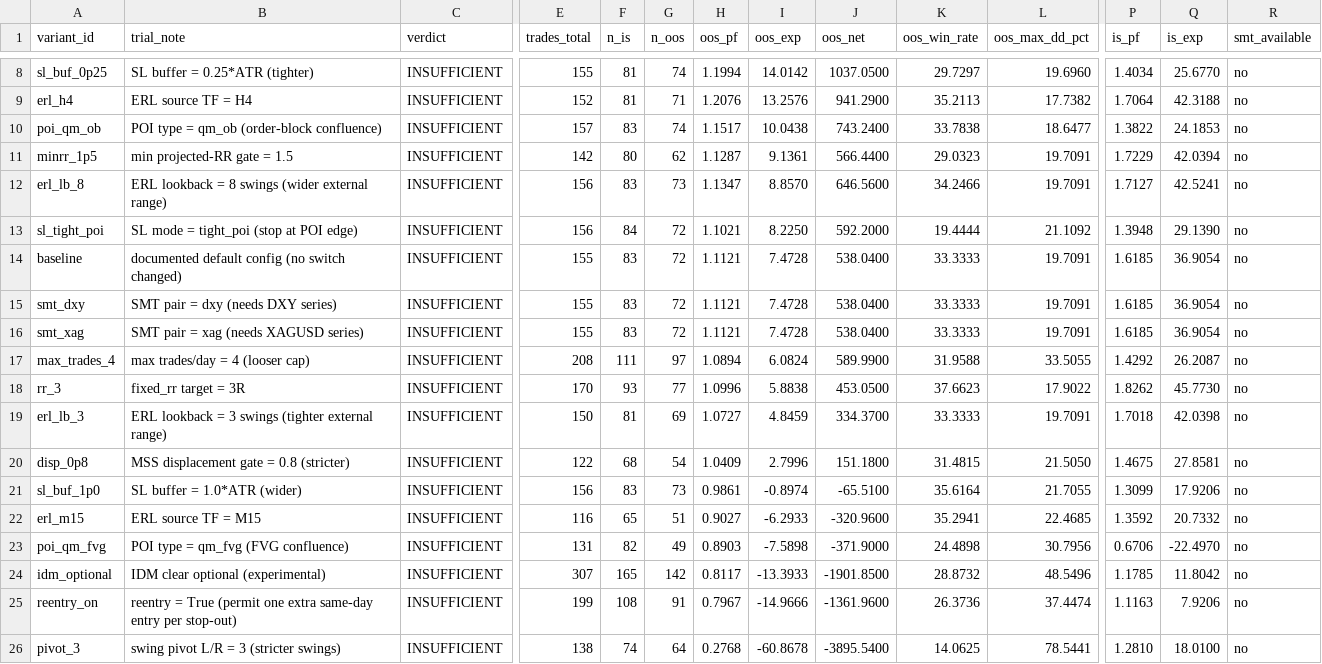
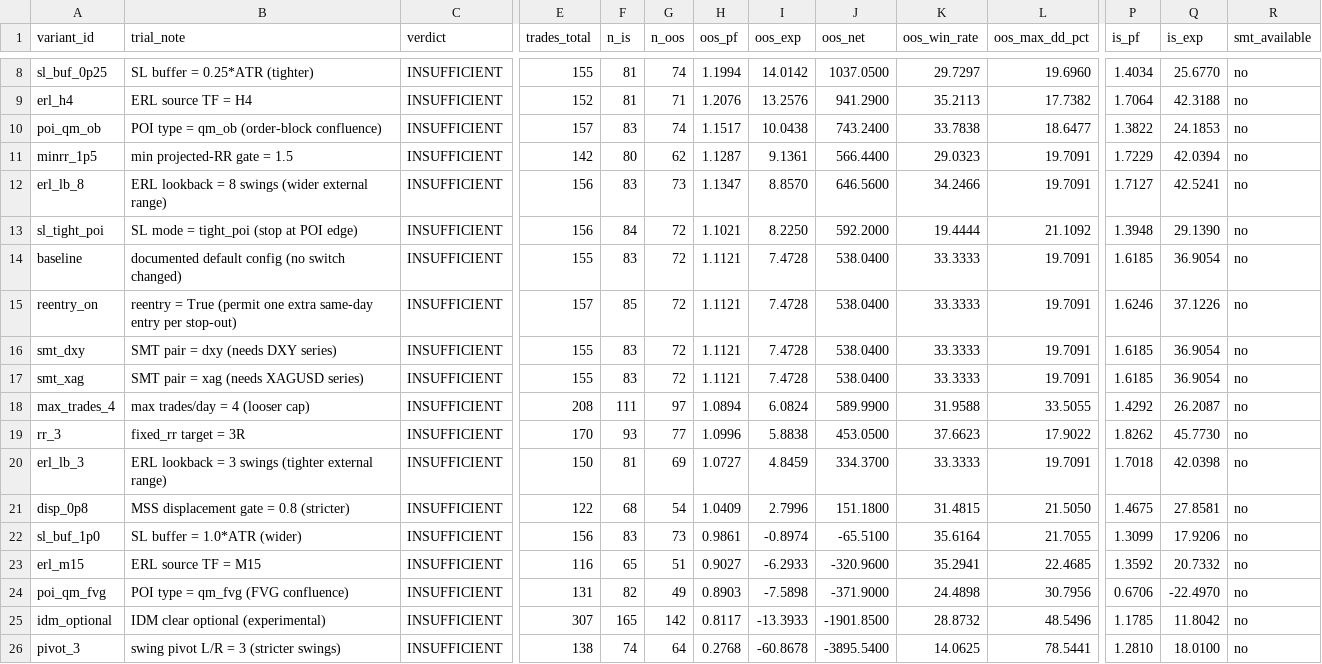
Before and after one commit to rupamsaha704-svg/CK_GFT_Fast2_V820_FIXED, a CSV file: v1_lab/variant_results.csv, drawn as a sheet; only a part is shown, gaps mark what is left out; removed rows and columns are numbered as before the commit, all else as after; rows hold the shown columns only; the diff names each change by its address in the sheet, - before the commit and + after, or states it on an @@ line.

Commit message:
fix: make reentry slot-grant causal (stop-out must resolve before re-entry); fix stale _equivalent_variants comment
- qm_state_machine: only count a prior same-day stop-out toward the extra
  re-entry slot if its EXIT time strictly precedes the candidate setup's
  ENTRY time, closing a portfolio-gating look-ahead. reentry default stays
  False. selfcheck case F strengthened to assert the stop-out exit precedes
  the re-entry entry (still a real discriminator; now demonstrably causal).
- variant_runner: correct stale doc-comment to name _equivalent_variants.
- Regenerated VARIANT_REPORT.md + variant_results.csv: 25 enumerated /
  24 effective distinct / 0 eligible / 0 PASS / 25 INSUFFICIENT, no winner.
  reentry_on now matches baseline OOS (72/PF 1.11) with 2 causal IS re-entries.

```diff
--- a/v1_lab/variant_results.csv
+++ b/v1_lab/variant_results.csv
+row 15: reentry_on | reentry = True (permit one extra same-day entry per stop-out) | INSUFFICIENT | 157 | 85 | 72 | 1.1121 | 7.4728 | 538.0400 | 33.3333 | 19.7091 | 1.6246 | 37.1226 | no
-row 25: reentry_on | reentry = True (permit one extra same-day entry per stop-out) | INSUFFICIENT | 199 | 108 | 91 | 0.7967 | -14.9666 | -1361.9600 | 26.3736 | 37.4474 | 1.1163 | 7.9206 | no
```
Also changed, not shown: 3 other files.
